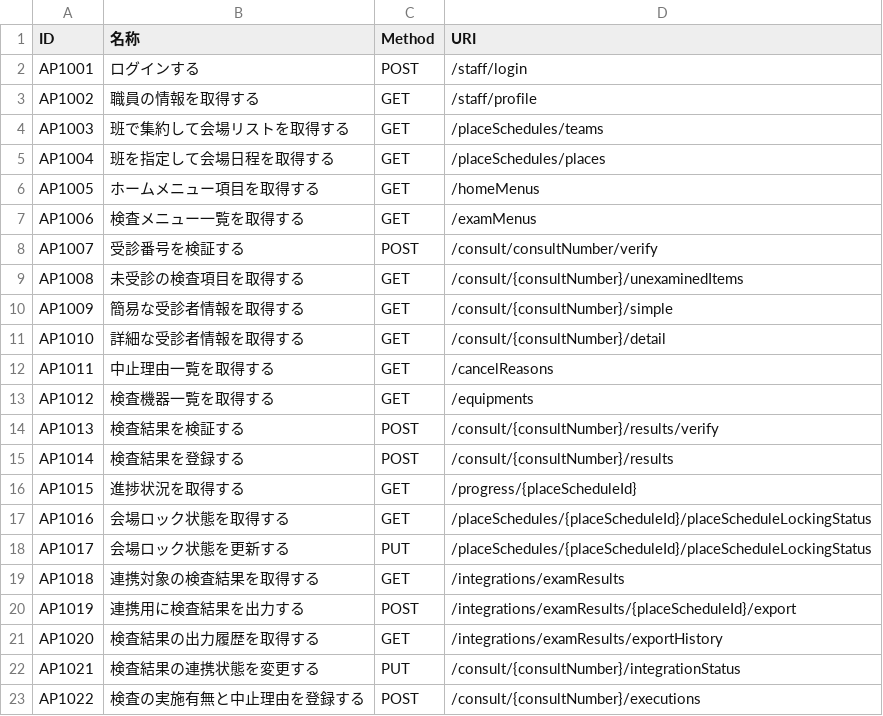
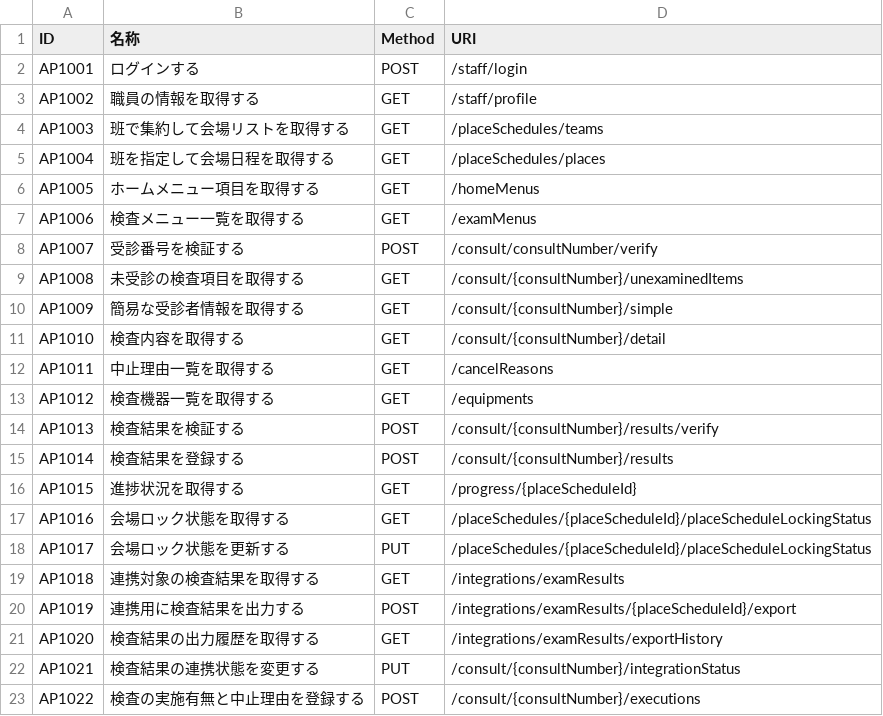
Before and after one commit to MrWangpeilin945/FlutterIOS, a CSV file: Documents/API設計書/src/data/WebAPI一覧.csv, drawn as a sheet.

```diff
--- a/Documents/API設計書/src/data/WebAPI一覧.csv
+++ b/Documents/API設計書/src/data/WebAPI一覧.csv
@@ -10,3 +10,3 @@ AP1008,未受診の検査項目を取得する,GET,/consult/{consultNumber}/unex
 AP1009,簡易な受診者情報を取得する,GET,/consult/{consultNumber}/simple
-AP1010,詳細な受診者情報を取得する,GET,/consult/{consultNumber}/detail
+AP1010,検査内容を取得する,GET,/consult/{consultNumber}/detail
 AP1011,中止理由一覧を取得する,GET,/cancelReasons
```
Also changed, not shown: 1 other file.
